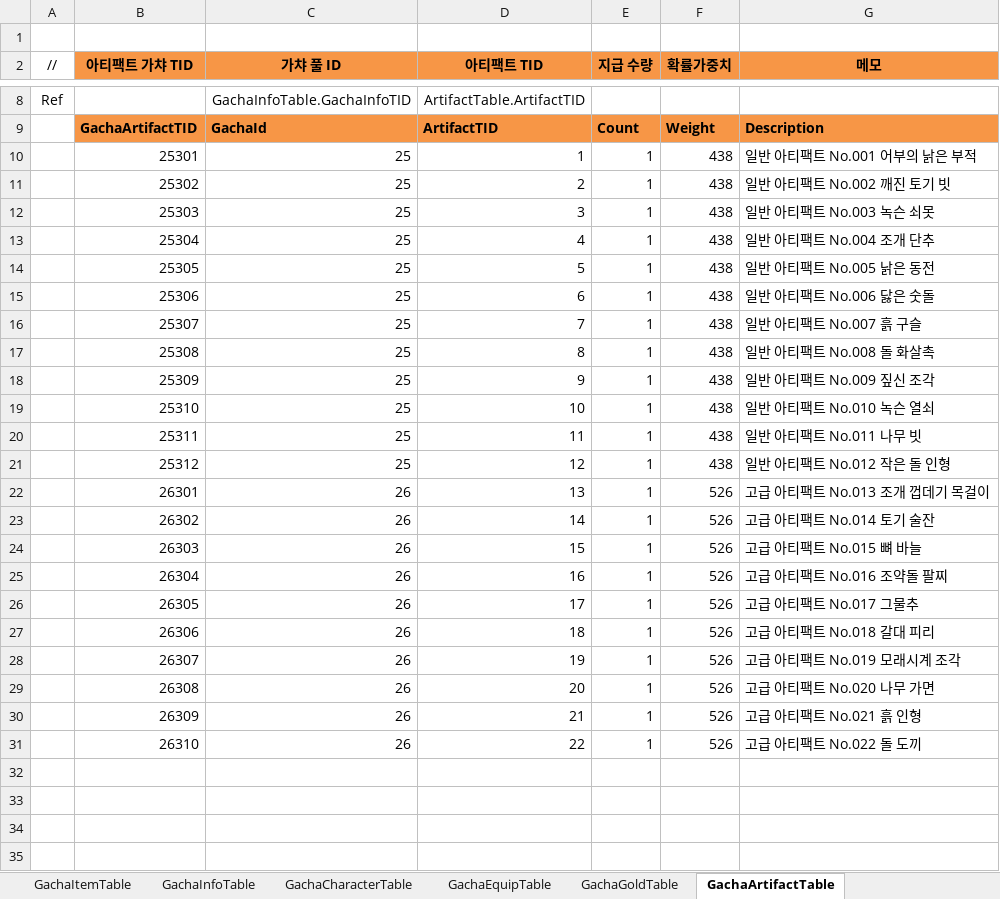
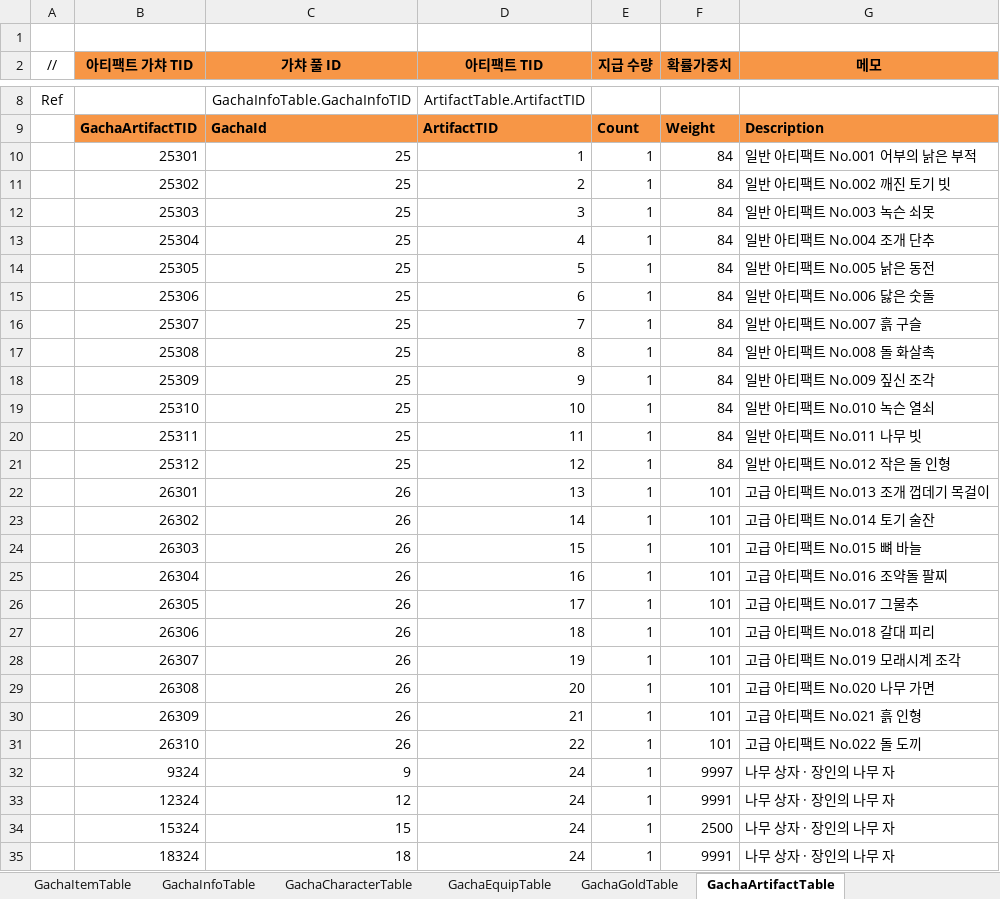
Before and after one commit to JeongTaeWoong99/Windows_simulator, an Excel workbook: GameDesign/Excel/Gacha.xlsx, sheet GachaArtifactTable, drawn as a sheet; only a part is shown, gaps mark what is left out; values as stored, in another font and other column widths than the file's, no borders; the diff covers the shown part only; the diff names each change by its address in the sheet, - before the commit and + after, or states it on an @@ line.

```diff
--- a/GameDesign/Excel/Gacha.xlsx (sheet GachaArtifactTable)
+++ b/GameDesign/Excel/Gacha.xlsx (sheet GachaArtifactTable)
-F10:F21 (확률가중치): 438
+F10:F21 (확률가중치): 84
-F22:F31 (확률가중치): 526
+F22:F31 (확률가중치): 101
+row 32:  | 9324 | 9 | 24 | 1 | 9997 | 나무 상자 · 장인의 나무 자
+row 33:  | 12324 | 12 | 24 | 1 | 9991 | 나무 상자 · 장인의 나무 자
+row 34:  | 15324 | 15 | 24 | 1 | 2500 | 나무 상자 · 장인의 나무 자
+row 35:  | 18324 | 18 | 24 | 1 | 9991 | 나무 상자 · 장인의 나무 자
```
Also changed, not shown: 9 added rows elsewhere in this sheet, sheet GachaItemTable, sheet GachaEquipTable, sheet GachaGoldTable, GameDesign/Excel/Artifact.xlsx, GameDesign/Excel/Localization/Loc_Artifact.xlsx, 25 other files.
